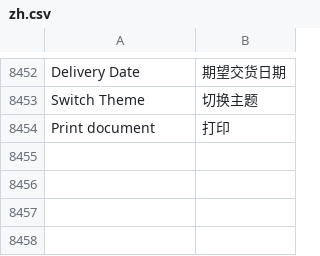
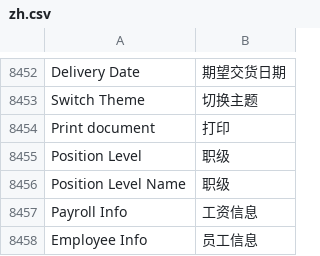
Before and after one commit to saoxia/erpnext_china, a CSV file: erpnext_china/translations/zh.csv, drawn as a sheet; only a part is shown, gaps mark what is left out.

Commit message:
Update zh.csv

```diff
--- a/erpnext_china/translations/zh.csv
+++ b/erpnext_china/translations/zh.csv
@@ -8979 +8979,5 @@ Switch Theme,切换主题,
 Print document,打印,
+Position Level,职级,
+Position Level Name,职级,
+Payroll Info,工资信息,
+Employee Info,员工信息,
```
